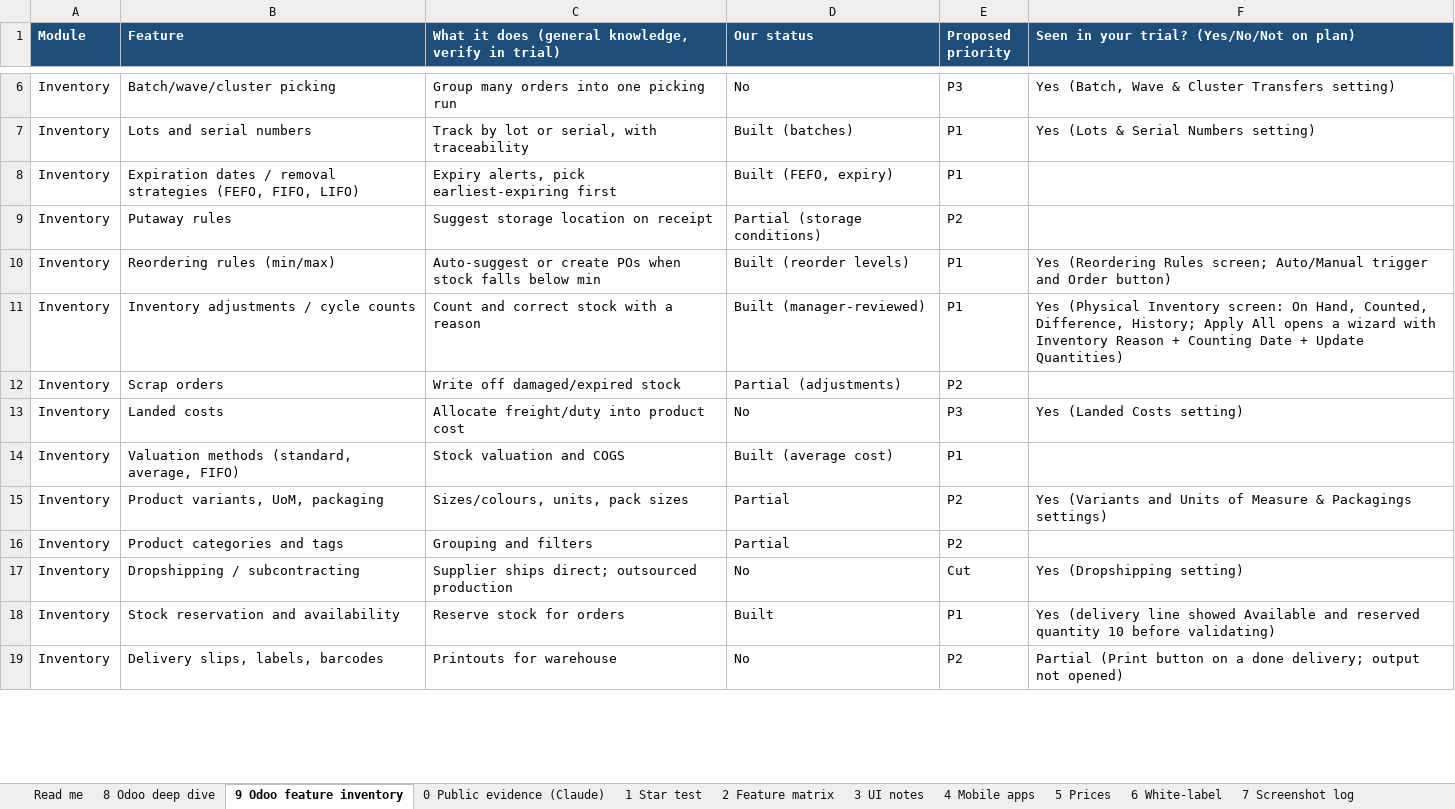
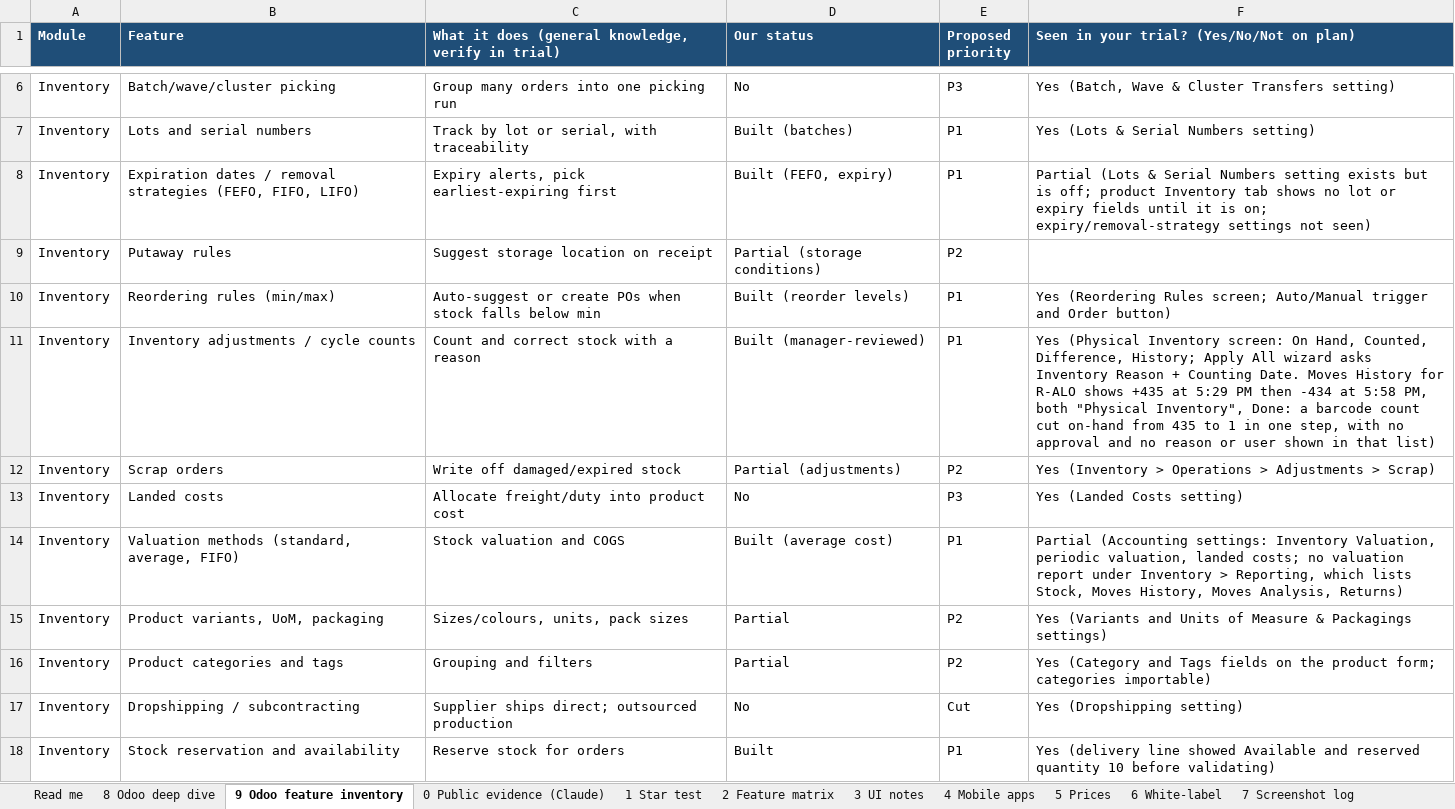
Before and after one commit to bennnnnnyyyyyyyy/erp, an Excel workbook: Trial_capture_workbook_v12.xlsx, sheet 9 Odoo feature inventory, drawn as a sheet; only a part is shown, gaps mark what is left out; the shorter side is filled out with more unchanged rows; values as stored, in another font and other column widths than the file's, no borders; the diff covers the shown part only; the diff names each change by its address in the sheet, - before the commit and + after, or states it on an @@ line.

```diff
--- a/Trial_capture_workbook_v12.xlsx (sheet 9 Odoo feature inventory)
+++ b/Trial_capture_workbook_v12.xlsx (sheet 9 Odoo feature inventory)
-F8: (empty)
+F8: Partial (Lots & Serial Numbers setting exists but is off; product Inventory tab shows no lot or expiry fields until it is on; expiry/removal-strategy settings not seen)
-F11: …Apply All opens a wizard with Inventory Reason + Counting Date + Update Quantities)
+F11: …Apply All wizard asks Inventory Reason + Counting Date. Moves History for R-ALO shows +435 at 5:29 PM then -434 at 5:58 PM, both "Physical Inventory", Done: a barcode count cut on-hand from 435 to 1 in one step, with no approval and no reason or user shown in that list)
-F12: (empty)
+F12: Yes (Inventory > Operations > Adjustments > Scrap)
-F14: (empty)
+F14: Partial (Accounting settings: Inventory Valuation, periodic valuation, landed costs; no valuation report under Inventory > Reporting, which lists Stock, Moves History, Moves Analysis, Returns)
-F16: (empty)
+F16: Yes (Category and Tags fields on the product form; categories importable)
```
Also changed, not shown: 22 edited cells elsewhere in this sheet, sheet 8 Odoo deep dive.
